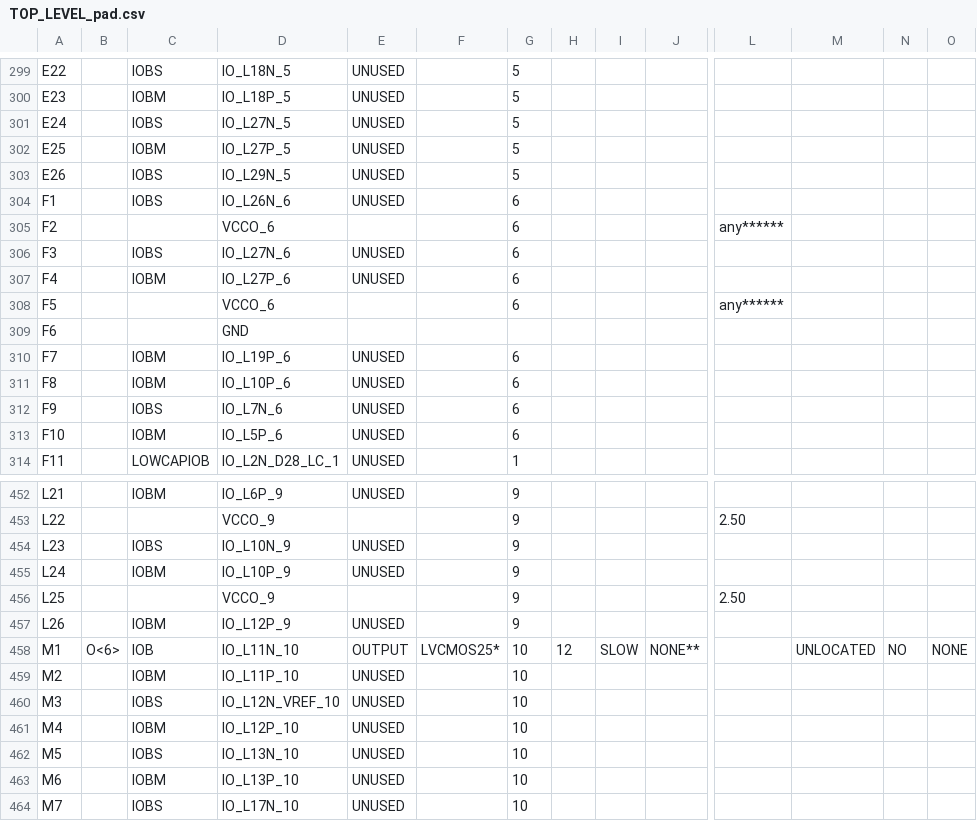
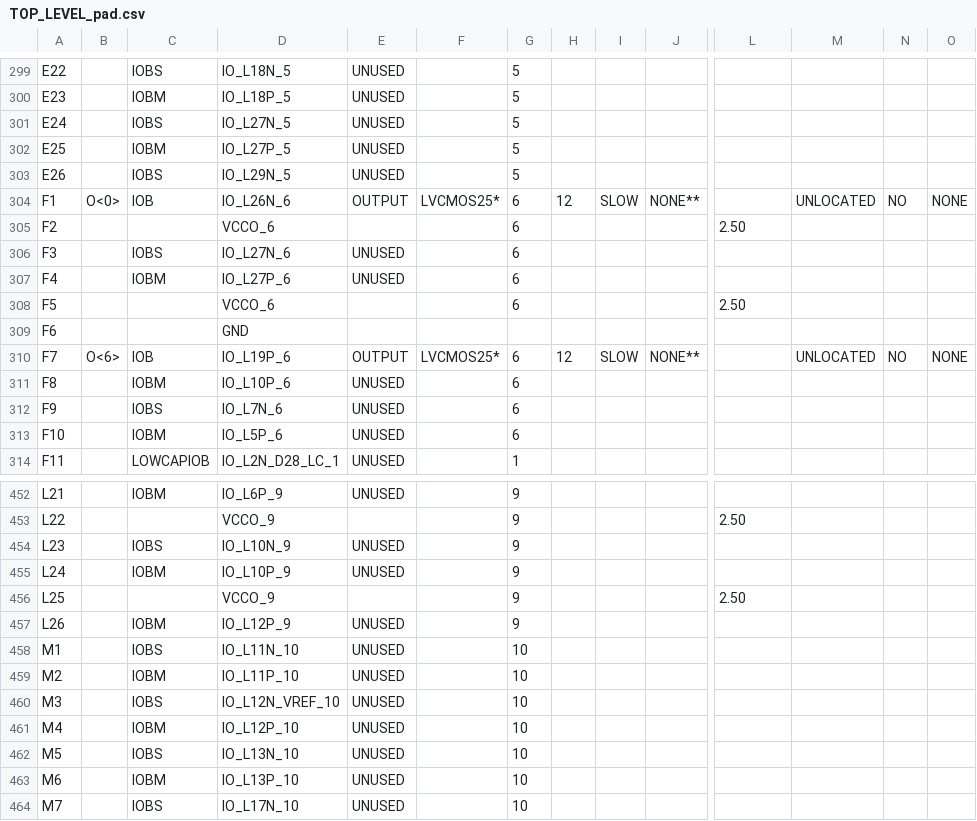
Before and after one commit to CollinBradford/KickerControllerFirmware, a CSV file: GEL_CAPTAN/TOP_LEVEL_pad.csv, drawn as a sheet; only a part is shown, gaps mark what is left out; the diff covers the shown part only; the diff names each change by its address in the sheet, - before the commit and + after, or states it on an @@ line.

```diff
--- a/GEL_CAPTAN/TOP_LEVEL_pad.csv
+++ b/GEL_CAPTAN/TOP_LEVEL_pad.csv
-B304: (empty)
+B304: O<0>
-C304: IOBS
+C304: IOB
-E304: UNUSED
+E304: OUTPUT
-F304: (empty)
+F304: LVCMOS25*
-H304: (empty)
+H304: 12
-I304: (empty)
+I304: SLOW
-J304: (empty)
+J304: NONE**
-M304: (empty)
+M304: UNLOCATED
-N304: (empty)
+N304: NO
-O304: (empty)
+O304: NONE
-L305: any******
+L305: 2.50
-L308: any******
+L308: 2.50
-B310: (empty)
+B310: O<6>
-C310: IOBM
+C310: IOB
-E310: UNUSED
+E310: OUTPUT
-F310: (empty)
+F310: LVCMOS25*
-H310: (empty)
+H310: 12
-I310: (empty)
+I310: SLOW
-J310: (empty)
+J310: NONE**
-M310: (empty)
+M310: UNLOCATED
-N310: (empty)
+N310: NO
-O310: (empty)
+O310: NONE
-B458: O<6>
+B458: (empty)
-C458: IOB
+C458: IOBS
-E458: OUTPUT
+E458: UNUSED
-F458: LVCMOS25*
+F458: (empty)
-H458: 12
+H458: (empty)
-I458: SLOW
+I458: (empty)
-J458: NONE**
+J458: (empty)
-M458: UNLOCATED
+M458: (empty)
-N458: NO
+N458: (empty)
-O458: NONE
+O458: (empty)
```
Also changed, not shown: 137 edited cells elsewhere in this file, 46 other files.
